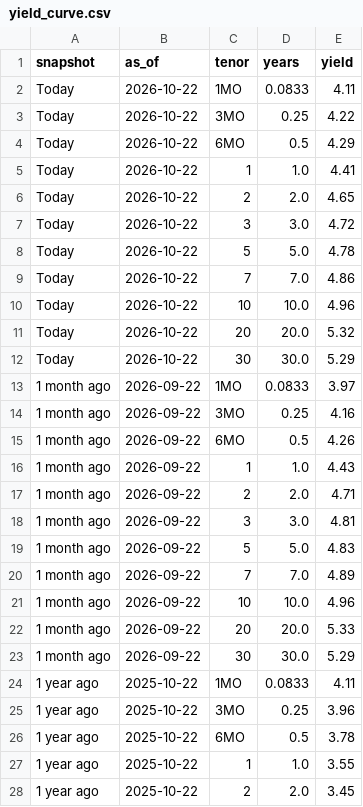
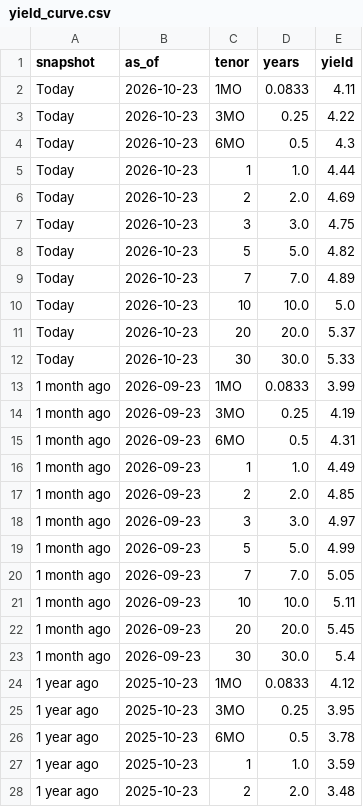
Before and after one commit to martinogie/macro-markets-dashboard, a CSV file: data/yield_curve.csv, drawn as a sheet; only a part is shown; the diff covers the shown part only.

```diff
--- a/data/yield_curve.csv
+++ b/data/yield_curve.csv
@@ -1,28 +1,28 @@
 snapshot,as_of,tenor,years,yield
-Today,2026-10-22,1MO,0.0833,4.11
-Today,2026-10-22,3MO,0.25,4.22
-Today,2026-10-22,6MO,0.5,4.29
-Today,2026-10-22,1,1.0,4.41
-Today,2026-10-22,2,2.0,4.65
-Today,2026-10-22,3,3.0,4.72
-Today,2026-10-22,5,5.0,4.78
-Today,2026-10-22,7,7.0,4.86
-Today,2026-10-22,10,10.0,4.96
-Today,2026-10-22,20,20.0,5.32
-Today,2026-10-22,30,30.0,5.29
-1 month ago,2026-09-22,1MO,0.0833,3.97
-1 month ago,2026-09-22,3MO,0.25,4.16
-1 month ago,2026-09-22,6MO,0.5,4.26
-1 month ago,2026-09-22,1,1.0,4.43
-1 month ago,2026-09-22,2,2.0,4.71
-1 month ago,2026-09-22,3,3.0,4.81
-1 month ago,2026-09-22,5,5.0,4.83
-1 month ago,2026-09-22,7,7.0,4.89
-1 month ago,2026-09-22,10,10.0,4.96
-1 month ago,2026-09-22,20,20.0,5.33
-1 month ago,2026-09-22,30,30.0,5.29
-1 year ago,2025-10-22,1MO,0.0833,4.11
-1 year ago,2025-10-22,3MO,0.25,3.96
-1 year ago,2025-10-22,6MO,0.5,3.78
-1 year ago,2025-10-22,1,1.0,3.55
-1 year ago,2025-10-22,2,2.0,3.45
+Today,2026-10-23,1MO,0.0833,4.11
+Today,2026-10-23,3MO,0.25,4.22
+Today,2026-10-23,6MO,0.5,4.3
+Today,2026-10-23,1,1.0,4.44
+Today,2026-10-23,2,2.0,4.69
+Today,2026-10-23,3,3.0,4.75
+Today,2026-10-23,5,5.0,4.82
+Today,2026-10-23,7,7.0,4.89
+Today,2026-10-23,10,10.0,5.0
+Today,2026-10-23,20,20.0,5.37
+Today,2026-10-23,30,30.0,5.33
+1 month ago,2026-09-23,1MO,0.0833,3.99
+1 month ago,2026-09-23,3MO,0.25,4.19
+1 month ago,2026-09-23,6MO,0.5,4.31
+1 month ago,2026-09-23,1,1.0,4.49
+1 month ago,2026-09-23,2,2.0,4.85
+1 month ago,2026-09-23,3,3.0,4.97
+1 month ago,2026-09-23,5,5.0,4.99
+1 month ago,2026-09-23,7,7.0,5.05
+1 month ago,2026-09-23,10,10.0,5.11
+1 month ago,2026-09-23,20,20.0,5.45
+1 month ago,2026-09-23,30,30.0,5.4
+1 year ago,2025-10-23,1MO,0.0833,4.12
+1 year ago,2025-10-23,3MO,0.25,3.95
+1 year ago,2025-10-23,6MO,0.5,3.78
+1 year ago,2025-10-23,1,1.0,3.59
+1 year ago,2025-10-23,2,2.0,3.48
```
Also changed, not shown: 12 edited cells elsewhere in this file, data/kpis.csv, 2 other files.
